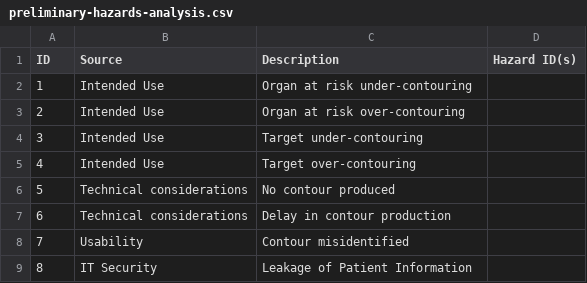
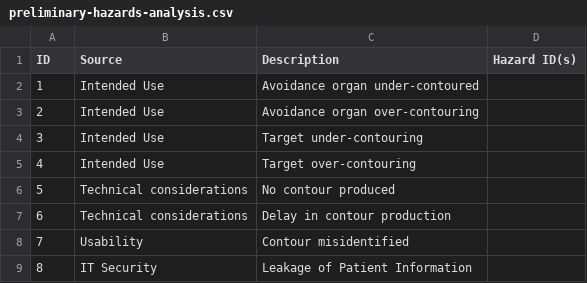
Before and after one commit to OpenSaMD/OpenSaMD, a CSV file: src/documents/drafts/risk-table-fmea/preliminary-hazards-analysis.csv, drawn as a sheet.

Commit message:
example risk measure

```diff
--- a/src/documents/drafts/risk-table-fmea/preliminary-hazards-analysis.csv
+++ b/src/documents/drafts/risk-table-fmea/preliminary-hazards-analysis.csv
@@ -1,4 +1,4 @@
 ID,Source,Description,Hazard ID(s)
-1,Intended Use,Organ at risk under-contouring,
-2,Intended Use,Organ at risk over-contouring,
+1,Intended Use,Avoidance organ under-contoured,
+2,Intended Use,Avoidance organ over-contouring,
 3,Intended Use,Target under-contouring,
```
Also changed, not shown: 4 other files.
